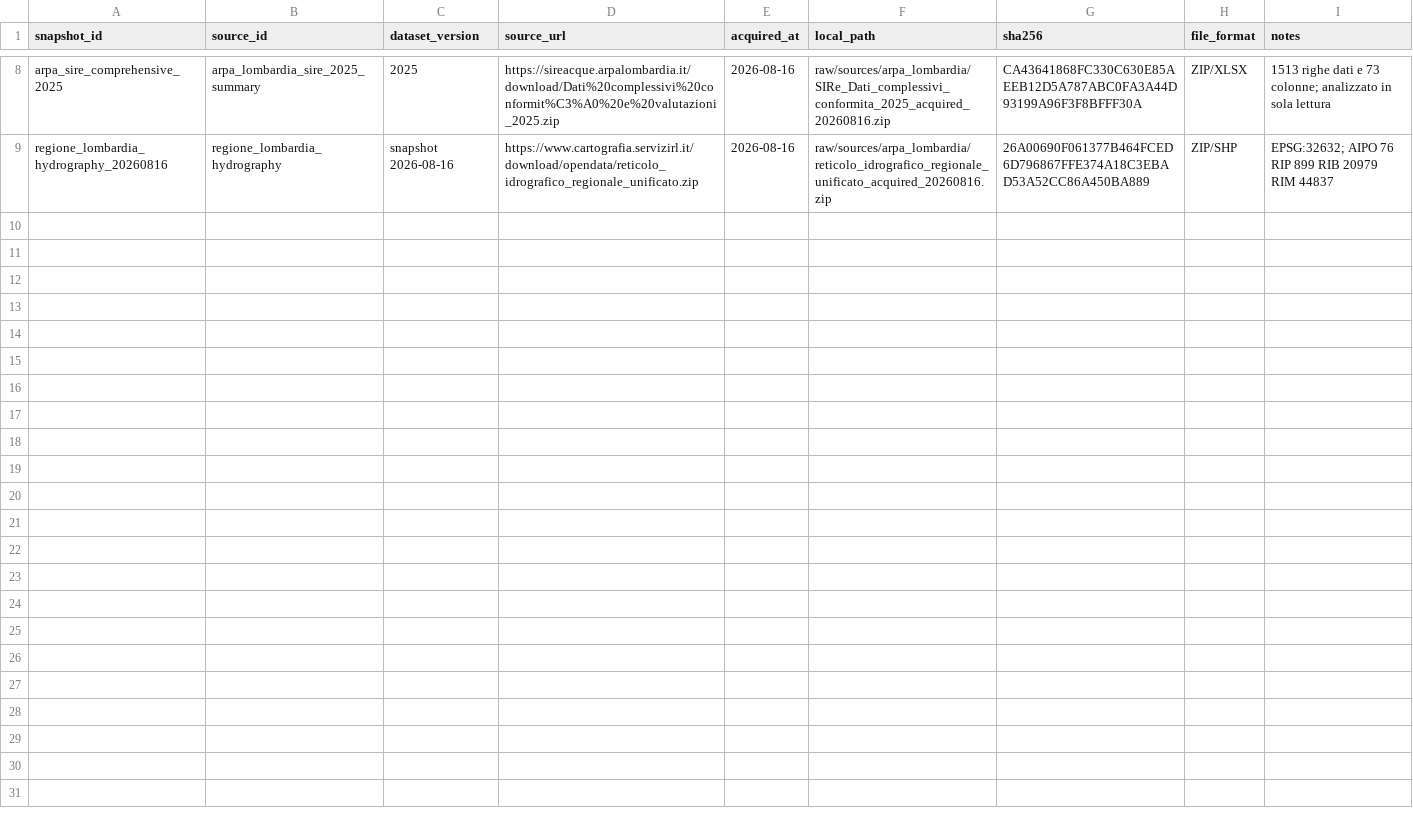
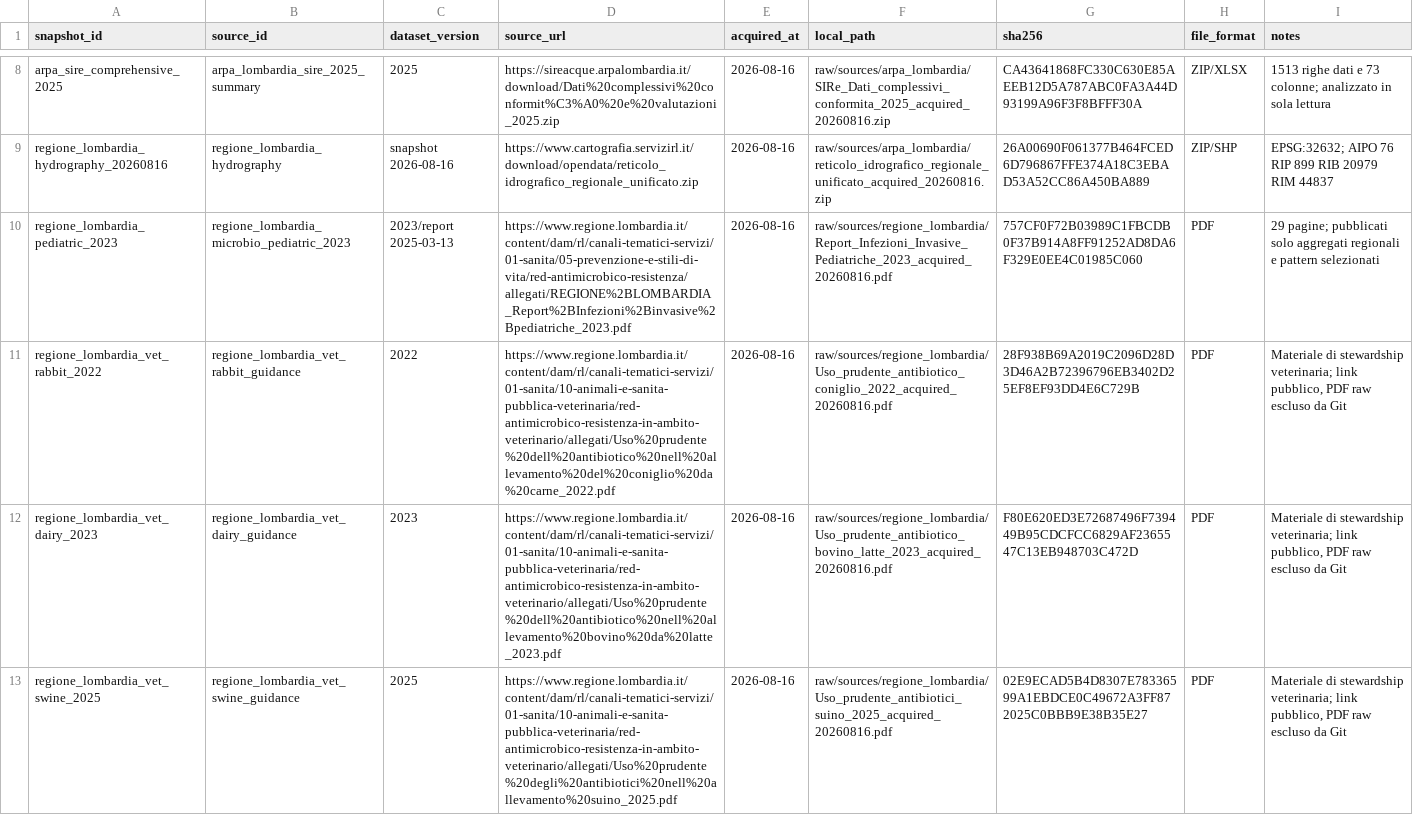
Before and after one commit to aguaraglia/lombardy-one-health-amr-atlas, a TSV file: metadata/SNAPSHOTS.tsv, drawn as a sheet; only a part is shown, gaps mark what is left out; the diff names each change by its address in the sheet, - before the commit and + after, or states it on an @@ line.

```diff
--- a/metadata/SNAPSHOTS.tsv
+++ b/metadata/SNAPSHOTS.tsv
+row 10: regione_lombardia_pediatric_2023 | regione_lombardia_microbio_pediatric_2023 | 2023/report 2025-03-13 | https://www.regione.lombardia.it/content/dam/rl/canali-tematici-servizi/01-sanita/05-prevenzione-e-stili-di-vita/red-antimicrobico-resistenza/allegati/REGIONE%2BLOMBARDIA_Report%2BInfezioni%2Binvasive%2Bpediatriche_2023.pdf | 2026-08-16 | raw/sources/regione_lombardia/Report_Infezioni_Invasive_Pediatriche_2023_acquired_20260816.pdf | 757CF0F72B03989C1FBCDB0F37B914A8FF91252AD8DA6F329E0EE4C01985C060 | PDF | 29 pagine; pubblicati solo aggregati regionali e pattern selezionati
+row 11: regione_lombardia_vet_rabbit_2022 | regione_lombardia_vet_rabbit_guidance | 2022 | https://www.regione.lombardia.it/content/dam/rl/canali-tematici-servizi/01-sanita/10-animali-e-sanita-pubblica-veterinaria/red-antimicrobico-resistenza-in-ambito-veterinario/allegati/Uso%20prudente%20dell%20antibiotico%20nell%20allevamento%20del%20coniglio%20da%20carne_2022.pdf | 2026-08-16 | raw/sources/regione_lombardia/Uso_prudente_antibiotico_coniglio_2022_acquired_20260816.pdf | 28F938B69A2019C2096D28D3D46A2B72396796EB3402D25EF8EF93DD4E6C729B | PDF | Materiale di stewardship veterinaria; link pubblico, PDF raw escluso da Git
+row 12: regione_lombardia_vet_dairy_2023 | regione_lombardia_vet_dairy_guidance | 2023 | https://www.regione.lombardia.it/content/dam/rl/canali-tematici-servizi/01-sanita/10-animali-e-sanita-pubblica-veterinaria/red-antimicrobico-resistenza-in-ambito-veterinario/allegati/Uso%20prudente%20dell%20antibiotico%20nell%20allevamento%20bovino%20da%20latte_2023.pdf | 2026-08-16 | raw/sources/regione_lombardia/Uso_prudente_antibiotico_bovino_latte_2023_acquired_20260816.pdf | F80E620ED3E72687496F739449B95CDCFCC6829AF2365547C13EB948703C472D | PDF | Materiale di stewardship veterinaria; link pubblico, PDF raw escluso da Git
+row 13: regione_lombardia_vet_swine_2025 | regione_lombardia_vet_swine_guidance | 2025 | https://www.regione.lombardia.it/content/dam/rl/canali-tematici-servizi/01-sanita/10-animali-e-sanita-pubblica-veterinaria/red-antimicrobico-resistenza-in-ambito-veterinario/allegati/Uso%20prudente%20degli%20antibiotici%20nell%20allevamento%20suino_2025.pdf | 2026-08-16 | raw/sources/regione_lombardia/Uso_prudente_antibiotici_suino_2025_acquired_20260816.pdf | 02E9ECAD5B4D8307E78336599A1EBDCE0C49672A3FF872025C0BBB9E38B35E27 | PDF | Materiale di stewardship veterinaria; link pubblico, PDF raw escluso da Git
```
Also changed, not shown: metadata/SOURCES.tsv, 5 other files.
